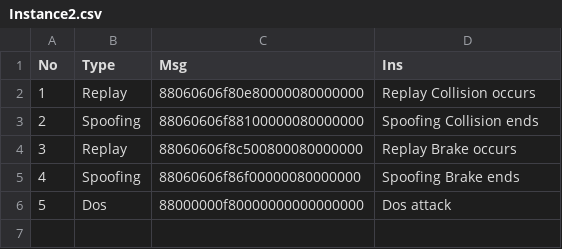
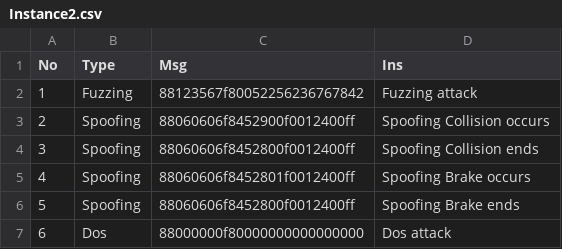
Before and after one commit to CNStanLee/HWIL_UI, a CSV file: HWIL-Control/TestInstance/Instance2.csv, drawn as a sheet; removed rows and columns are numbered as before the commit, all else as after; the diff names each change by its address in the sheet, - before the commit and + after, or states it on an @@ line.

Commit message:
add fuzzing

```diff
--- a/HWIL-Control/TestInstance/Instance2.csv
+++ b/HWIL-Control/TestInstance/Instance2.csv
-row 2: 1 | Replay | 88060606f80e80000080000000 | Replay Collision occurs
+row 2: 1 | Fuzzing | 88123567f80052256236767842 | Fuzzing attack
+row 3: 2 | Spoofing | 88060606f8452900f0012400ff | Spoofing Collision occurs
@@ column A (No) renumbered from row 4 down @@
-C4 (Msg): 88060606f88100000080000000
+C4 (Msg): 88060606f8452800f0012400ff
-row 4: 3 | Replay | 88060606f8c500800080000000 | Replay Brake occurs
+row 5: 4 | Spoofing | 88060606f8452801f0012400ff | Spoofing Brake occurs
-C6 (Msg): 88060606f86f00000080000000
+C6 (Msg): 88060606f8452800f0012400ff
```
Also changed, not shown: 5 other files.
